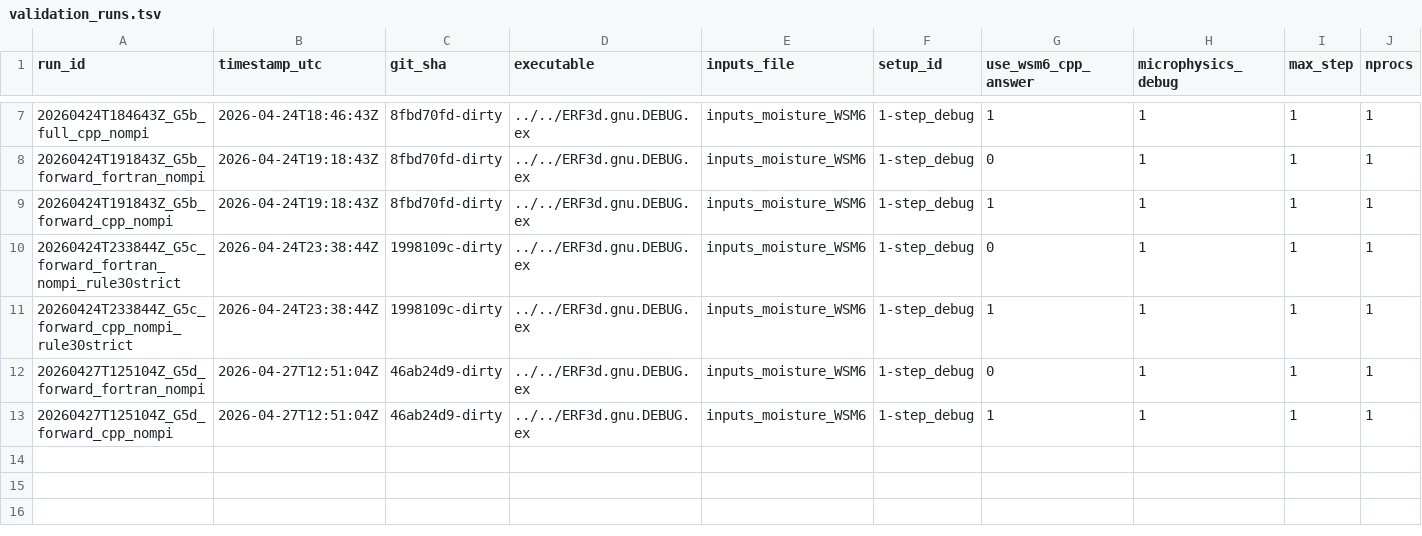
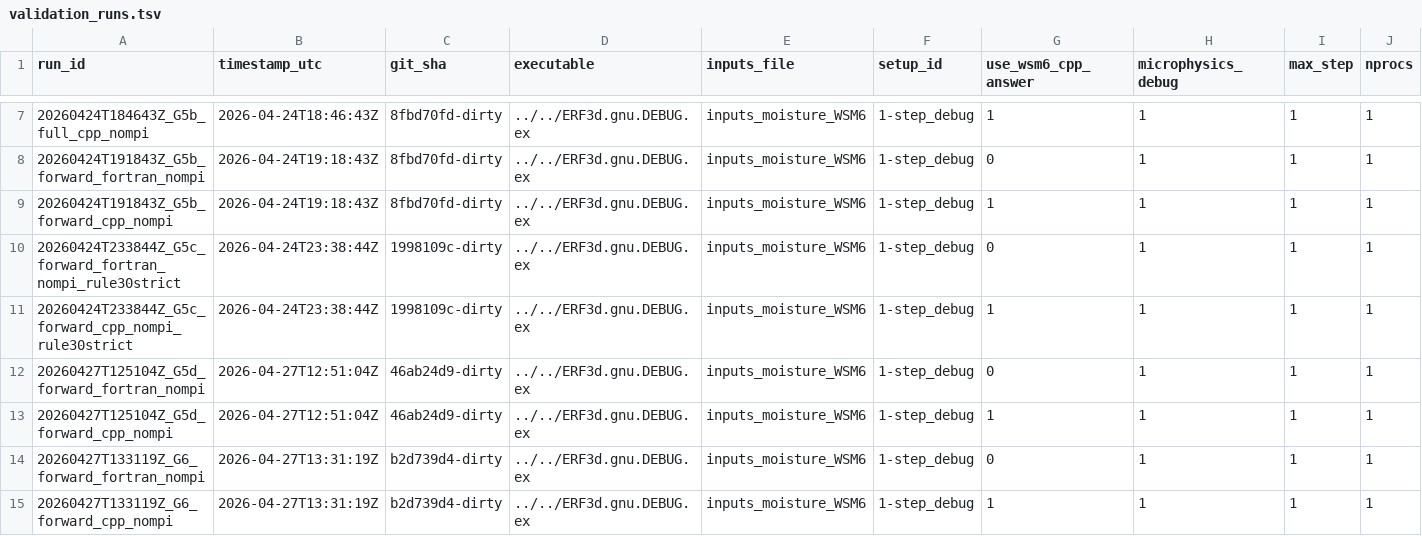
Before and after one commit to erf-model/ERF, a TSV file: Docs/wsm6_deep_dive/validation_runs.tsv, drawn as a sheet; only a part is shown, gaps mark what is left out; rows hold the shown columns only; the diff names each change by its address in the sheet, - before the commit and + after, or states it on an @@ line.

```diff
--- a/Docs/wsm6_deep_dive/validation_runs.tsv
+++ b/Docs/wsm6_deep_dive/validation_runs.tsv
+row 14: 20260427T133119Z_G6_forward_fortran_nompi | 2026-04-27T13:31:19Z | b2d739d4-dirty | ../../ERF3d.gnu.DEBUG.ex | inputs_moisture_WSM6 | 1-step_debug | 0 | 1 | 1 | 1
+row 15: 20260427T133119Z_G6_forward_cpp_nompi | 2026-04-27T13:31:19Z | b2d739d4-dirty | ../../ERF3d.gnu.DEBUG.ex | inputs_moisture_WSM6 | 1-step_debug | 1 | 1 | 1 | 1
```
Also changed, not shown: Docs/wsm6_deep_dive/validation_manifest.tsv, 2 other files.
